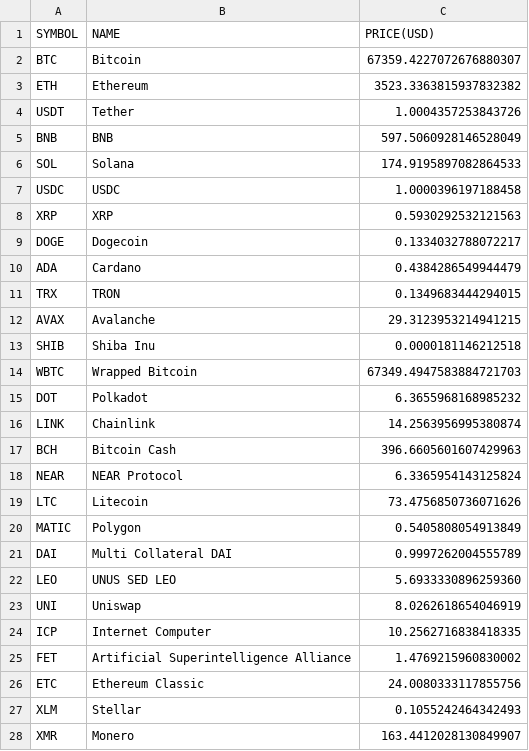
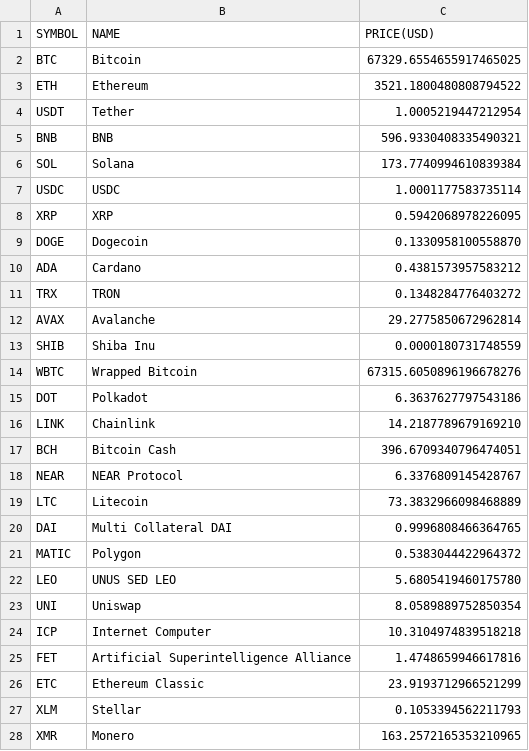
Before and after one commit to chrisliti/Crypto-Test, a CSV file: crypto.csv, drawn as a sheet; only a part is shown; the diff covers the shown part only.

```diff
--- a/crypto.csv
+++ b/crypto.csv
@@ -1,28 +1,28 @@
 SYMBOL,NAME,PRICE(USD)
-BTC,Bitcoin,67359.4227072676880307
-ETH,Ethereum,3523.3363815937832382
-USDT,Tether,1.0004357253843726
-BNB,BNB,597.5060928146528049
-SOL,Solana,174.9195897082864533
-USDC,USDC,1.0000396197188458
-XRP,XRP,0.5930292532121563
-DOGE,Dogecoin,0.1334032788072217
-ADA,Cardano,0.4384286549944479
-TRX,TRON,0.1349683444294015
-AVAX,Avalanche,29.3123953214941215
-SHIB,Shiba Inu,0.0000181146212518
-WBTC,Wrapped Bitcoin,67349.4947583884721703
-DOT,Polkadot,6.3655968168985232
-LINK,Chainlink,14.2563956995380874
-BCH,Bitcoin Cash,396.6605601607429963
-NEAR,NEAR Protocol,6.3365954143125824
-LTC,Litecoin,73.4756850736071626
-MATIC,Polygon,0.5405808054913849
-DAI,Multi Collateral DAI,0.9997262004555789
-LEO,UNUS SED LEO,5.6933330896259360
-UNI,Uniswap,8.0262618654046919
-ICP,Internet Computer,10.2562716838418335
-FET,Artificial Superintelligence Alliance,1.4769215960830002
-ETC,Ethereum Classic,24.0080333117855756
-XLM,Stellar,0.1055242464342493
-XMR,Monero,163.4412028130849907
+BTC,Bitcoin,67329.6554655917465025
+ETH,Ethereum,3521.1800480808794522
+USDT,Tether,1.0005219447212954
+BNB,BNB,596.9330408335490321
+SOL,Solana,173.7740994610839384
+USDC,USDC,1.0001177583735114
+XRP,XRP,0.5942068978226095
+DOGE,Dogecoin,0.1330958100558870
+ADA,Cardano,0.4381573957583212
+TRX,TRON,0.1348284776403272
+AVAX,Avalanche,29.2775850672962814
+SHIB,Shiba Inu,0.0000180731748559
+WBTC,Wrapped Bitcoin,67315.6050896196678276
+DOT,Polkadot,6.3637627797543186
+LINK,Chainlink,14.2187789679169210
+BCH,Bitcoin Cash,396.6709340796474051
+NEAR,NEAR Protocol,6.3376809145428767
+LTC,Litecoin,73.3832966098468889
+DAI,Multi Collateral DAI,0.9996808466364765
+MATIC,Polygon,0.5383044422964372
+LEO,UNUS SED LEO,5.6805419460175780
+UNI,Uniswap,8.0589889752850354
+ICP,Internet Computer,10.3104974839518218
+FET,Artificial Superintelligence Alliance,1.4748659946617816
+ETC,Ethereum Classic,23.9193712966521299
+XLM,Stellar,0.1053394562211793
+XMR,Monero,163.2572165353210965
```
Also changed, not shown: 8 added rows, 8 removed rows and 65 edited cells elsewhere in this file, crypto dated.csv.
